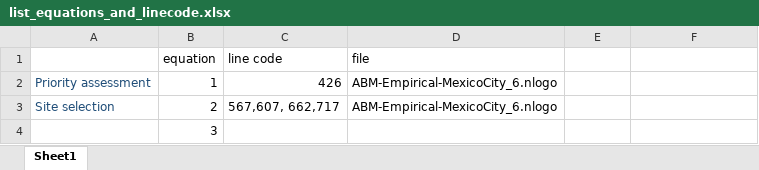
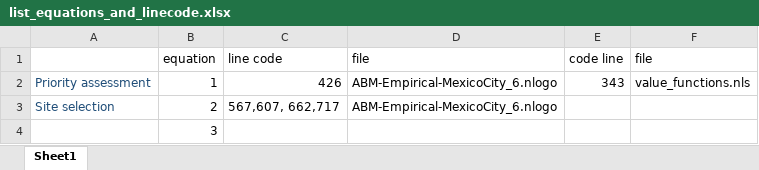
Before and after one commit to sostenibilidad-unam/SHV, an Excel workbook: model_description/list_equations_and_linecode.xlsx, sheet Sheet1, drawn as a sheet; only a part is shown; values as stored, in another font and other column widths than the file's, no borders; the diff names each change by its address in the sheet, - before the commit and + after, or states it on an @@ line.

Commit message:
added code line of priority assesment

```diff
--- a/model_description/list_equations_and_linecode.xlsx (sheet Sheet1)
+++ b/model_description/list_equations_and_linecode.xlsx (sheet Sheet1)
-E1: (empty)
+E1: code line
-F1: (empty)
+F1: file
-E2 (code line): (empty)
+E2 (code line): 343
-F2 (file): (empty)
+F2 (file): value_functions.nls
```
